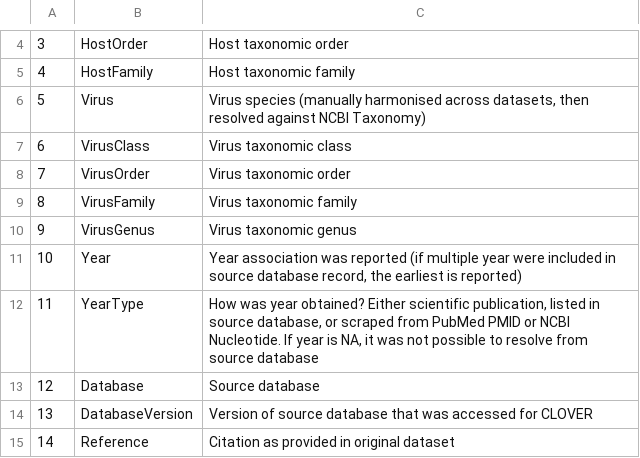
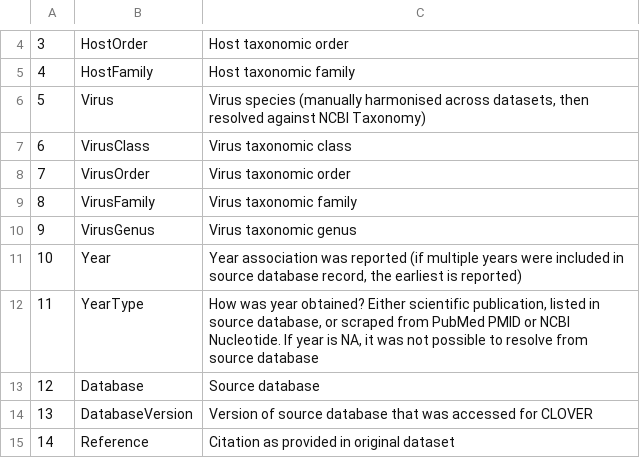
Before and after one commit to viralemergence/clover, a CSV file: clover/Clover_v1.0_ColumnDescriptions_20201218.csv, drawn as a sheet; only a part is shown, gaps mark what is left out; the diff names each change by its address in the sheet, - before the commit and + after, or states it on an @@ line.

Commit message:
column descriptions tweak

```diff
--- a/clover/Clover_v1.0_ColumnDescriptions_20201218.csv
+++ b/clover/Clover_v1.0_ColumnDescriptions_20201218.csv
-C11: …(if multiple year were included…
+C11: …(if multiple years were included…
```
Also changed, not shown: 2 other files.
